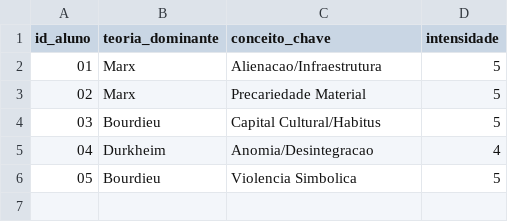
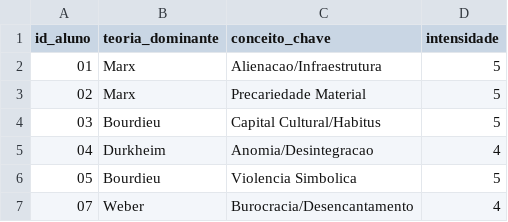
Before and after one commit to 48cork/pasta, a CSV file: projetos-cohort/aula-4-enquete/matriz_diagnostica_ufcg.csv, drawn as a sheet; the diff names each change by its address in the sheet, - before the commit and + after, or states it on an @@ line.

Commit message:
feat(aula-8): integra Max Weber e o Aluno 07 ao ecossistema

```diff
--- a/projetos-cohort/aula-4-enquete/matriz_diagnostica_ufcg.csv
+++ b/projetos-cohort/aula-4-enquete/matriz_diagnostica_ufcg.csv
+row 7: 07 | Weber | Burocracia/Desencantamento | 4
```
Also changed, not shown: 1 other file.
